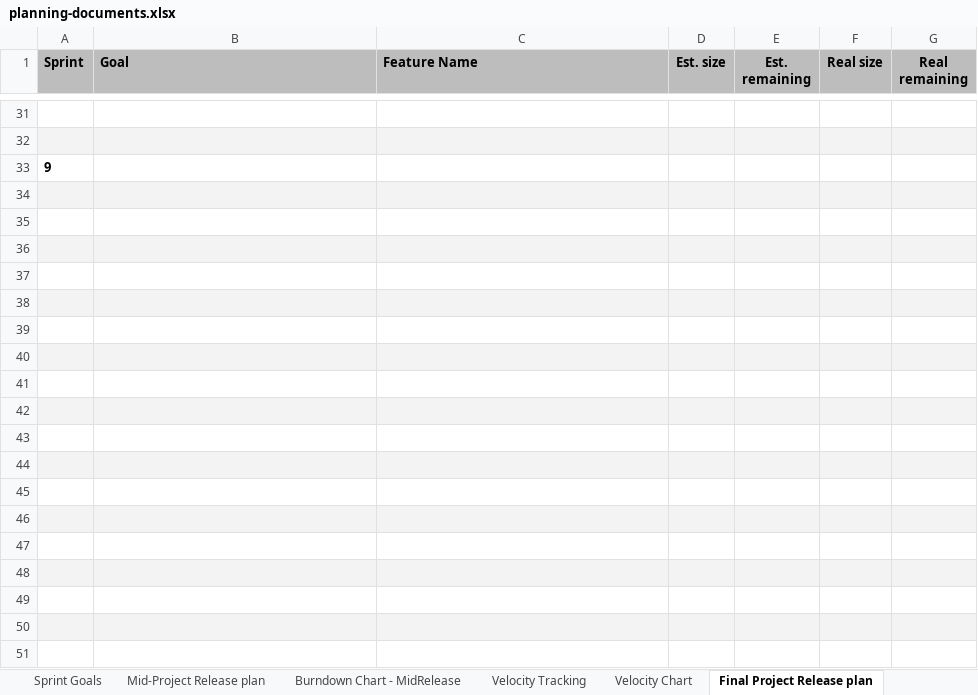
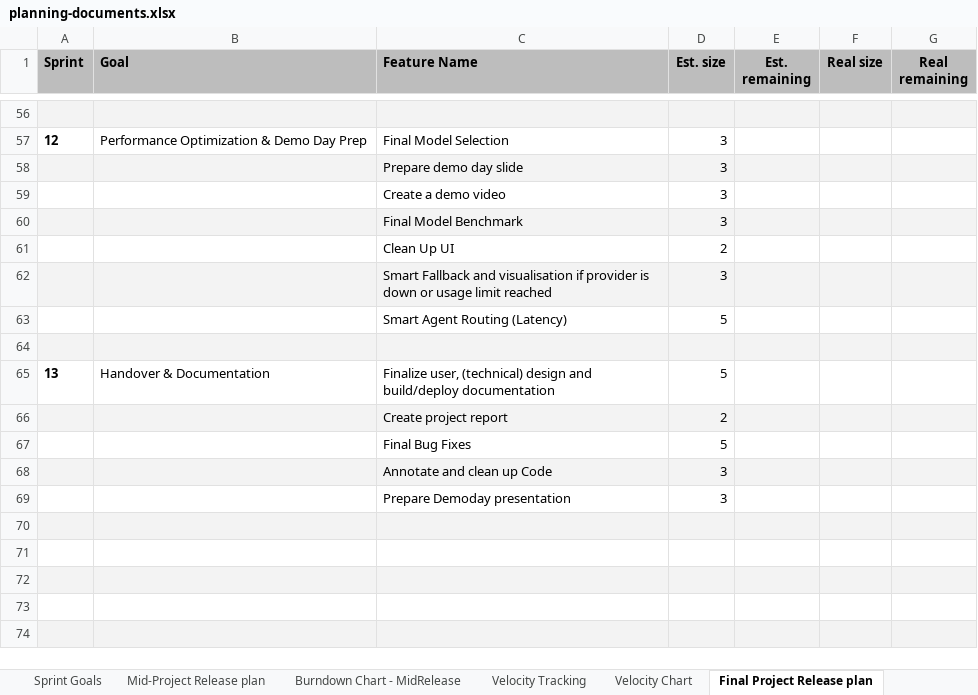
Before and after one commit to amosproj/amos2026ss04-taskorbit-conversational-agent, an Excel workbook: Deliverables/sprint-07/planning-documents.xlsx, sheet Final Project Release plan, drawn as a sheet; only a part is shown, gaps mark what is left out; the shorter side is filled out with more unchanged rows; values as stored, in another font and other column widths than the file's, no borders; charts and pictures and table styles not drawn; removed rows and columns are numbered as before the commit, all else as after; the diff covers the shown part only; the diff names each change by its address in the sheet, - before the commit and + after, or states it on an @@ line.

Commit message:
Update sprint 7 planning documents
Signed-off-by: Carl Mosler <carl.mosler@tu-berlin.de>

Co-authored-by: Christoph Huy <christoph.huy@campus.tu-berlin.de>

```diff
--- a/Deliverables/sprint-07/planning-documents.xlsx (sheet Final Project Release plan)
+++ b/Deliverables/sprint-07/planning-documents.xlsx (sheet Final Project Release plan)
-A56:G56 fill: none
+A56:G56 fill: #F3F3F3
+row 57: 12 | Performance Optimization & Demo Day Prep | Final Model Selection | 3
+row 58:  |  | Prepare demo day slide | 3
+row 59:  |  | Create a demo video | 3
+row 60:  |  | Final Model Benchmark | 3
+row 61:  |  | Clean Up UI | 2
+row 62:  |  | Smart Fallback and visualisation if provider is down or usage limit reached | 3
+row 63:  |  | Smart Agent Routing (Latency) | 5
-row 33: 9
-row 65: (empty)
+row 65: 13 | Handover & Documentation | Finalize user, (technical) design and build/deploy documentation | 5
-A65:G65 fill: #F3F3F3
+A65:G65 fill: none
-A66:G66 fill: none
+A66:G66 fill: #F3F3F3
-row 66: (empty)
+row 66:  |  | Create project report | 2
-A67:G67 fill: #F3F3F3
+A67:G67 fill: none
-row 67: (empty)
+row 67:  |  | Final Bug Fixes | 5
-A68:G68 fill: none
+A68:G68 fill: #F3F3F3
-row 68: (empty)
+row 68:  |  | Annotate and clean up Code | 3
-A69:G69 fill: #F3F3F3
+A69:G69 fill: none
-row 69: (empty)
+row 69:  |  | Prepare Demoday presentation | 3
-row 39: (empty)
-row 40: (empty)
-row 41: (empty)
-row 42: (empty)
-row 43: (empty)
-row 44: (empty)
-row 45: (empty)
-row 46: (empty)
-row 47: (empty)
-row 48: (empty)
-row 49: (empty)
-row 50: (empty)
-row 51: (empty)
```
Also changed, not shown: 29 added rows, 12 removed rows and 19 edited cells elsewhere in this sheet, sheet Calculations, sheet Sprint Goals, sheet Product Glossary, sheet Velocity Tracking, sheet Project Data, formulas that keep their value, charts or pictures, 1 other file.
